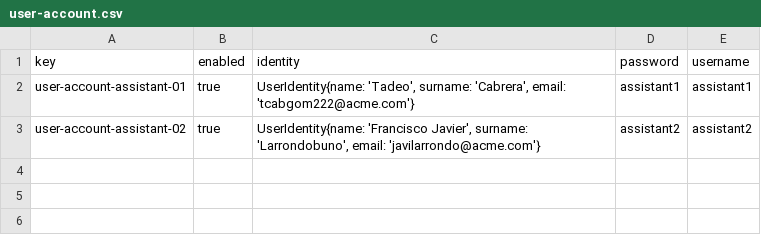
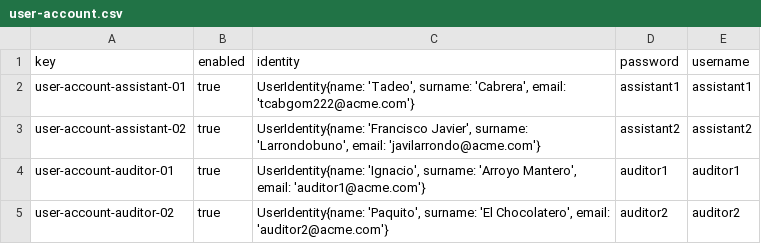
Before and after one commit to tcabgom/Acme-L3-D02, a CSV file: src/main/webapp/WEB-INF/resources/sample-data/user-account.csv, drawn as a sheet; the diff names each change by its address in the sheet, - before the commit and + after, or states it on an @@ line.

Commit message:
Populate database with auditors

```diff
--- a/src/main/webapp/WEB-INF/resources/sample-data/user-account.csv
+++ b/src/main/webapp/WEB-INF/resources/sample-data/user-account.csv
+row 4: user-account-auditor-01 | true | UserIdentity{name: 'Ignacio', surname: 'Arroyo Mantero', email: 'auditor1@acme.com'} | auditor1 | auditor1
+row 5: user-account-auditor-02 | true | UserIdentity{name: 'Paquito', surname: 'El Chocolatero', email: 'auditor2@acme.com'} | auditor2 | auditor2
```
Also changed, not shown: 1 other file.
